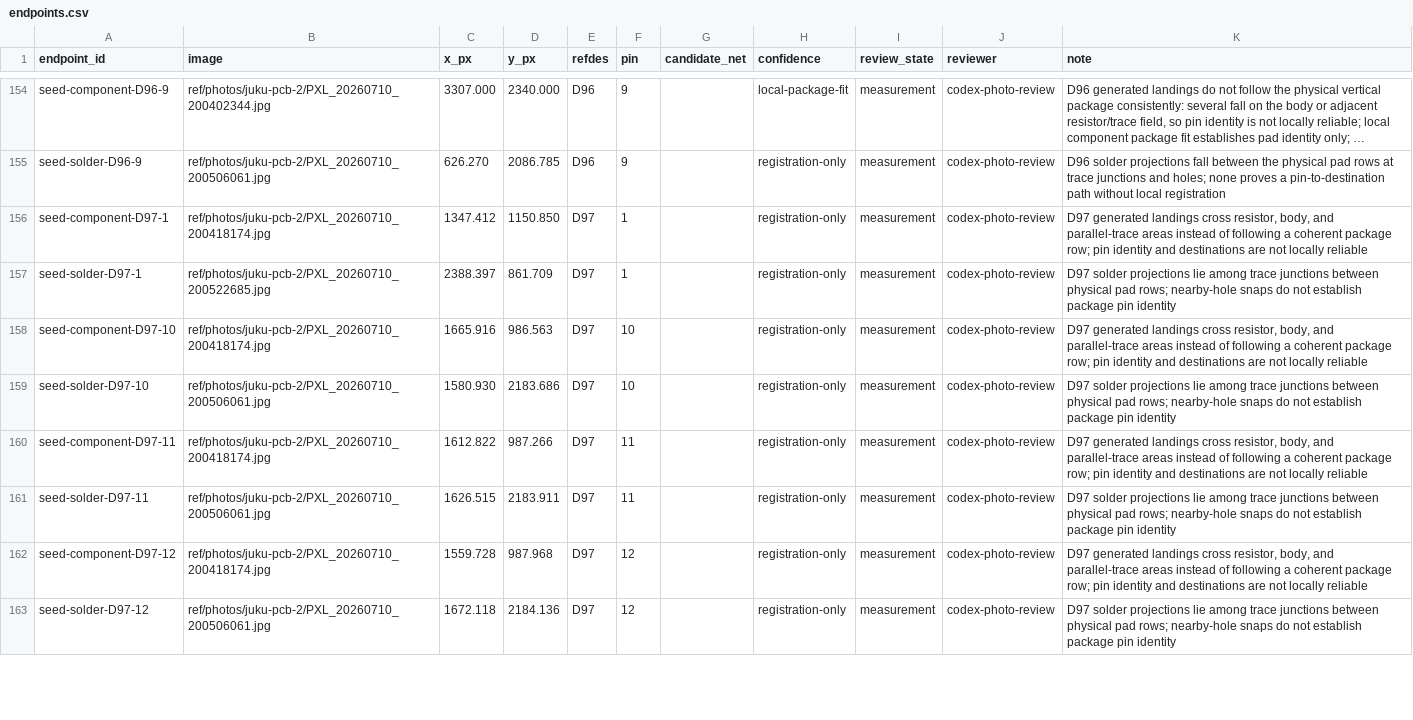
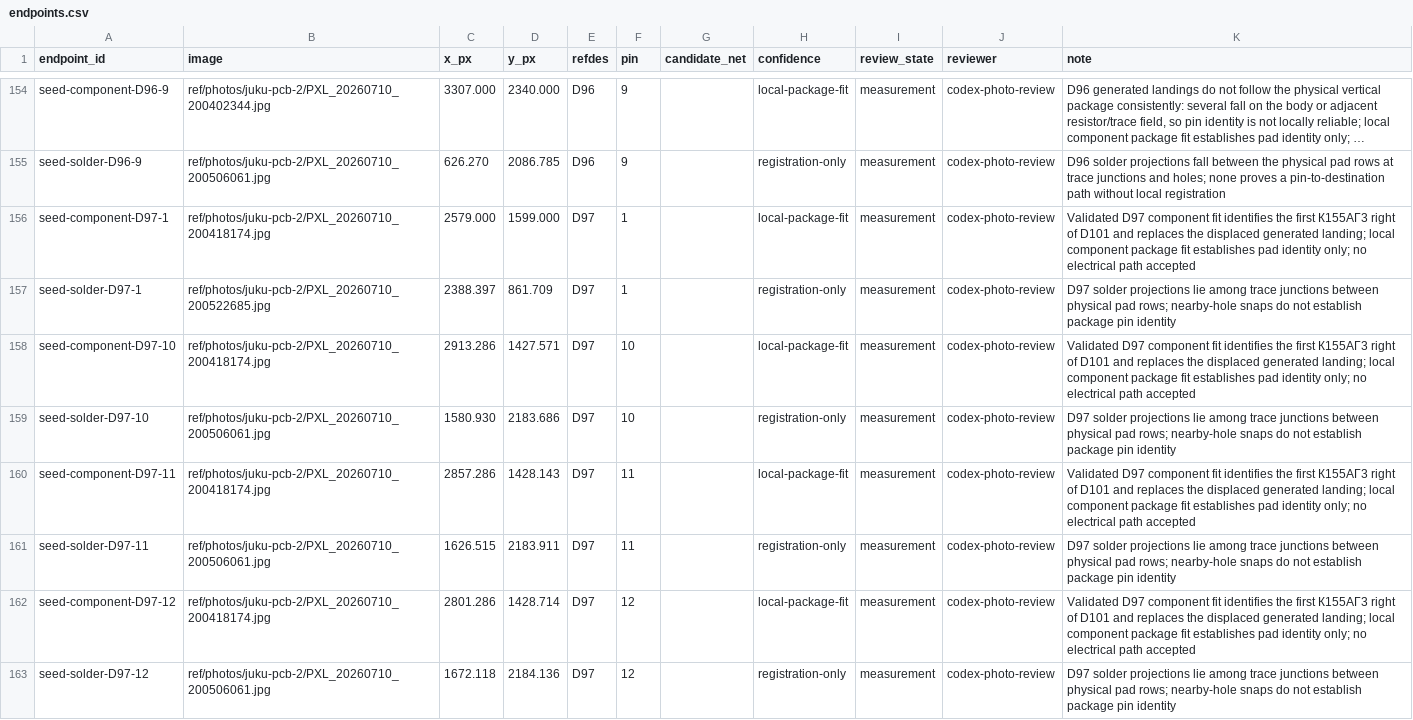
Before and after one commit to ddanila/8080-cosim, a CSV file: ref/photos/juku-pcb-2/endpoints.csv, drawn as a sheet; only a part is shown, gaps mark what is left out; long unchanged cells end in …; the diff covers the shown part only; the diff names each change by its address in the sheet, - before the commit and + after, or states it on an @@ line.

```diff
--- a/ref/photos/juku-pcb-2/endpoints.csv
+++ b/ref/photos/juku-pcb-2/endpoints.csv
-C156 (x_px): 1347.412
+C156 (x_px): 2579.000
-D156 (y_px): 1150.850
+D156 (y_px): 1599.000
-H156 (confidence): registration-only
+H156 (confidence): local-package-fit
-K156 (note): D97 generated landings cross resistor, body, and parallel-trace areas instead of following a coherent package row; pin identity and destinations are not locally reliable
+K156 (note): Validated D97 component fit identifies the first К155АГ3 right of D101 and replaces the displaced generated landing; local component package fit establishes pad identity only; no electrical path accepted
-C158 (x_px): 1665.916
+C158 (x_px): 2913.286
-D158 (y_px): 986.563
+D158 (y_px): 1427.571
-H158 (confidence): registration-only
+H158 (confidence): local-package-fit
-K158 (note): D97 generated landings cross resistor, body, and parallel-trace areas instead of following a coherent package row; pin identity and destinations are not locally reliable
+K158 (note): Validated D97 component fit identifies the first К155АГ3 right of D101 and replaces the displaced generated landing; local component package fit establishes pad identity only; no electrical path accepted
-C160 (x_px): 1612.822
+C160 (x_px): 2857.286
-D160 (y_px): 987.266
+D160 (y_px): 1428.143
-H160 (confidence): registration-only
+H160 (confidence): local-package-fit
-K160 (note): D97 generated landings cross resistor, body, and parallel-trace areas instead of following a coherent package row; pin identity and destinations are not locally reliable
+K160 (note): Validated D97 component fit identifies the first К155АГ3 right of D101 and replaces the displaced generated landing; local component package fit establishes pad identity only; no electrical path accepted
-C162 (x_px): 1559.728
+C162 (x_px): 2801.286
-D162 (y_px): 987.968
+D162 (y_px): 1428.714
-H162 (confidence): registration-only
+H162 (confidence): local-package-fit
-K162 (note): D97 generated landings cross resistor, body, and parallel-trace areas instead of following a coherent package row; pin identity and destinations are not locally reliable
+K162 (note): Validated D97 component fit identifies the first К155АГ3 right of D101 and replaces the displaced generated landing; local component package fit establishes pad identity only; no electrical path accepted
```
Also changed, not shown: 152 edited cells elsewhere in this file, docs/replica-dual-config-bom.csv, 18 other files.
